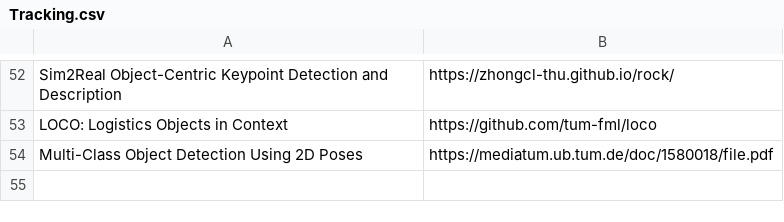
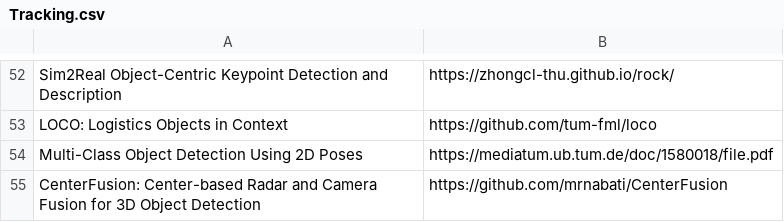
Before and after one commit to shanmo/awesome-object-slam, a CSV file: Tracking.csv, drawn as a sheet; only a part is shown, gaps mark what is left out; the diff names each change by its address in the sheet, - before the commit and + after, or states it on an @@ line.

Commit message:
add

```diff
--- a/Tracking.csv
+++ b/Tracking.csv
+row 55: CenterFusion: Center-based Radar and Camera Fusion for 3D Object Detection | https://github.com/mrnabati/CenterFusion
```
